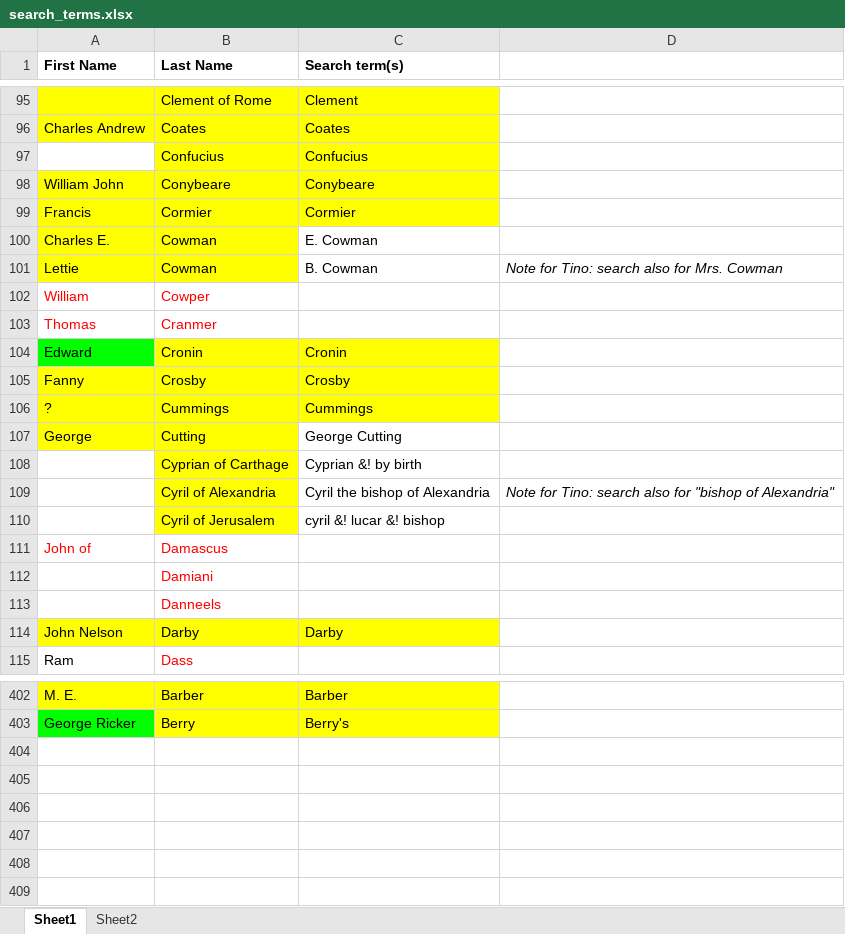
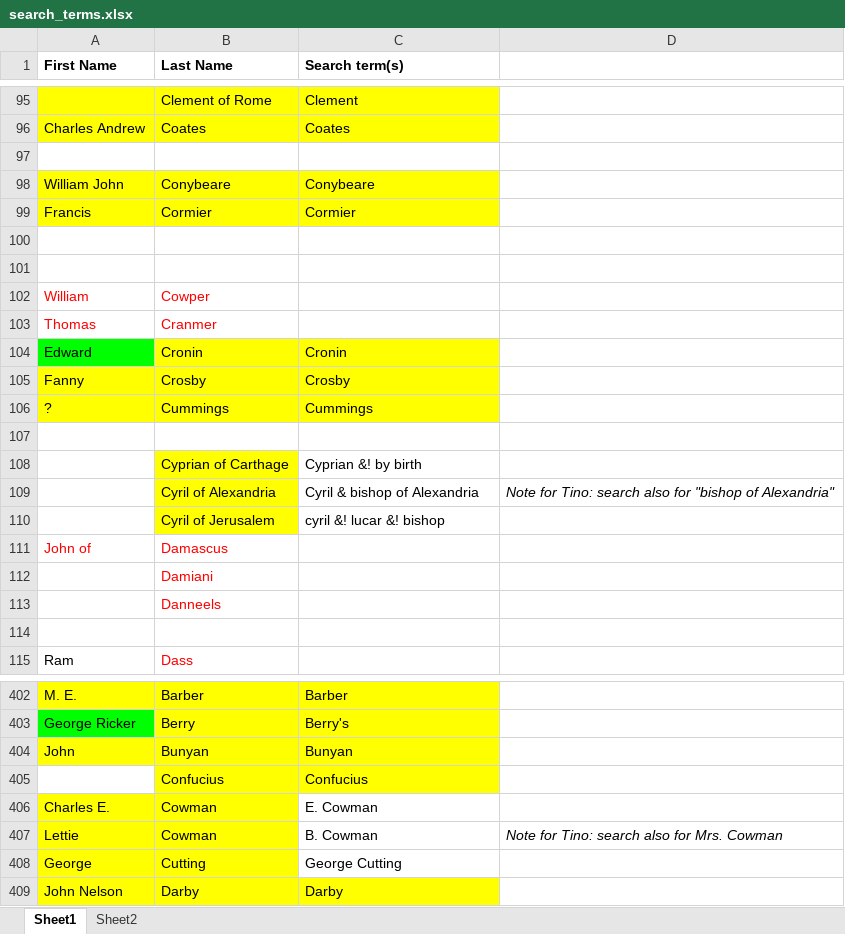
Before and after one commit to samortiz/ministry, an Excel workbook: ministrybooks/search_terms.xlsx, sheet Sheet1, drawn as a sheet; only a part is shown, gaps mark what is left out; values as stored, in another font and other column widths than the file's, no borders; the diff covers the shown part only; the diff names each change by its address in the sheet, - before the commit and + after, or states it on an @@ line.

Commit message:
update ministry search

```diff
--- a/ministrybooks/search_terms.xlsx (sheet Sheet1)
+++ b/ministrybooks/search_terms.xlsx (sheet Sheet1)
-row 97:  | Confucius | Confucius
+row 97: (empty)
-B97:C97 fill: #FFFF00
+B97:C97 fill: none
-row 100: Charles E. | Cowman | E. Cowman
+row 100: (empty)
-A100:B101 fill: #FFFF00
+A100:B101 fill: none
-row 101: Lettie | Cowman | B. Cowman | Note for Tino: search also for Mrs. Cowman
+row 101: (empty)
-row 107: George | Cutting | George Cutting
+row 107: (empty)
-A107:B107 fill: #FFFF00
+A107:B107 fill: none
-C109 (Search term(s)): Cyril the bishop of Alexandria
+C109 (Search term(s)): Cyril & bishop of Alexandria
-row 114: John Nelson | Darby | Darby
+row 114: (empty)
-A114:C114 fill: #FFFF00
+A114:C114 fill: none
+row 404: John | Bunyan | Bunyan
+row 405:  | Confucius | Confucius
+row 406: Charles E. | Cowman | E. Cowman
+row 407: Lettie | Cowman | B. Cowman | Note for Tino: search also for Mrs. Cowman
+row 408: George | Cutting | George Cutting
+row 409: John Nelson | Darby | Darby
```
Also changed, not shown: 3 edited cells and cell formats elsewhere in this sheet, 41 other files.
